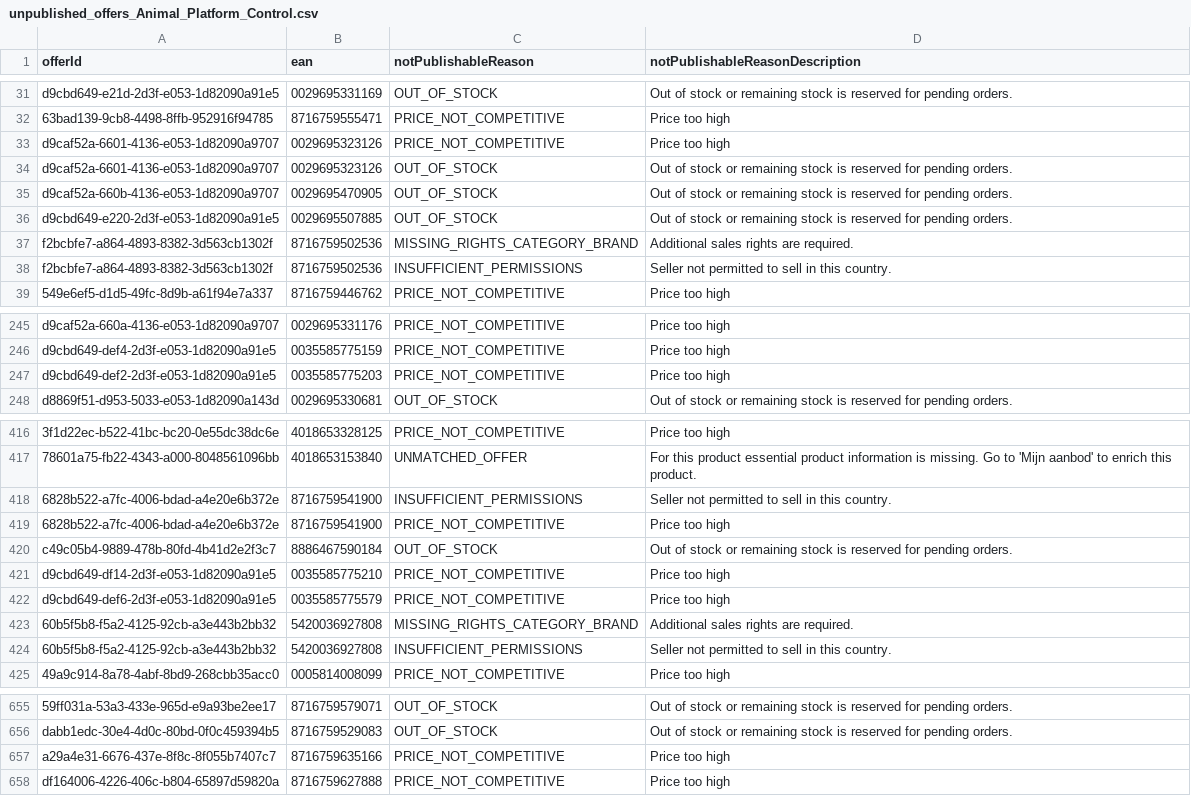
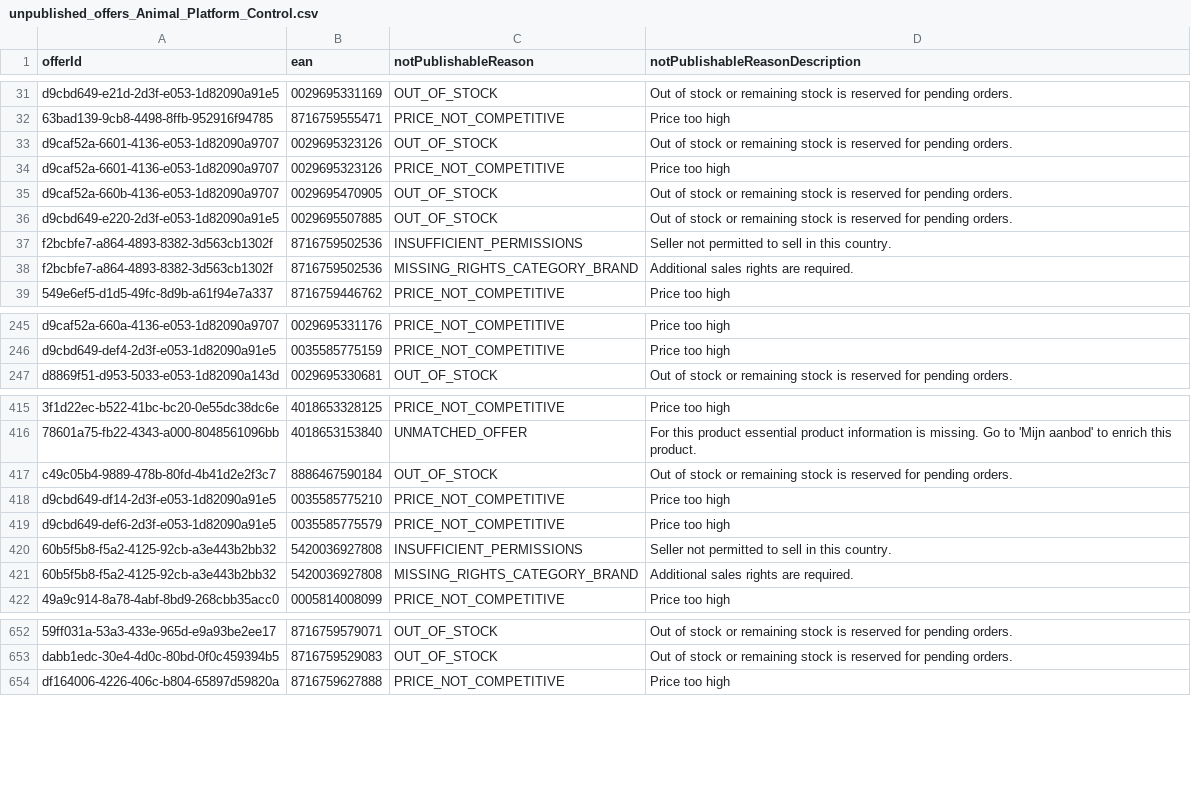
Before and after one commit to semjanssen98/unpublished_offers, a CSV file: unpublished_offers_Animal_Platform_Control.csv, drawn as a sheet; only a part is shown, gaps mark what is left out; removed rows and columns are numbered as before the commit, all else as after; the diff covers the shown part only; the diff names each change by its address in the sheet, - before the commit and + after, or states it on an @@ line.

Commit message:
Update CSV files

```diff
--- a/unpublished_offers_Animal_Platform_Control.csv
+++ b/unpublished_offers_Animal_Platform_Control.csv
@@ row 34 moved to row 33: d9caf52a-6601-4136-e053-1d82090a9707 @@
@@ row 38 moved to row 37: f2bcbfe7-a864-4893-8382-3d563cb1302f @@
-row 247: d9cbd649-def2-2d3f-e053-1d82090a91e5 | 0035585775203 | PRICE_NOT_COMPETITIVE | Price too high
-row 418: 6828b522-a7fc-4006-bdad-a4e20e6b372e | 8716759541900 | INSUFFICIENT_PERMISSIONS | Seller not permitted to sell in this country.
-row 419: 6828b522-a7fc-4006-bdad-a4e20e6b372e | 8716759541900 | PRICE_NOT_COMPETITIVE | Price too high
@@ row 424 moved to row 420: 60b5f5b8-f5a2-4125-92cb-a3e443b2bb32 @@
-row 657: a29a4e31-6676-437e-8f8c-8f055b7407c7 | 8716759635166 | PRICE_NOT_COMPETITIVE | Price too high
```
Also changed, not shown: 28 moved rows elsewhere in this file.
